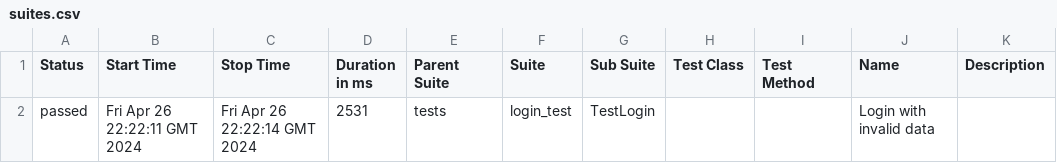
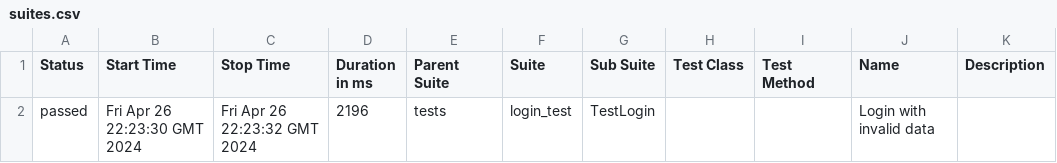
Before and after one commit to adavipe/openweathermap-ui-tests, a CSV file: data/suites.csv, drawn as a sheet.

Commit message:
Deploying to gh-pages from @ adavipe/openweathermap-ui-tests@95091c20bd3e7b1e87aff1789b9b52ef17c51111 🚀

```diff
--- a/data/suites.csv
+++ b/data/suites.csv
@@ -1,2 +1,2 @@
 "Status","Start Time","Stop Time","Duration in ms","Parent Suite","Suite","Sub Suite","Test Class","Test Method","Name","Description"
-"passed","Fri Apr 26 22:22:11 GMT 2024","Fri Apr 26 22:22:14 GMT 2024","2531","tests","login_test","TestLogin","","","Login with invalid data",""
+"passed","Fri Apr 26 22:23:30 GMT 2024","Fri Apr 26 22:23:32 GMT 2024","2196","tests","login_test","TestLogin","","","Login with invalid data",""
```
Also changed, not shown: 17 other files.
